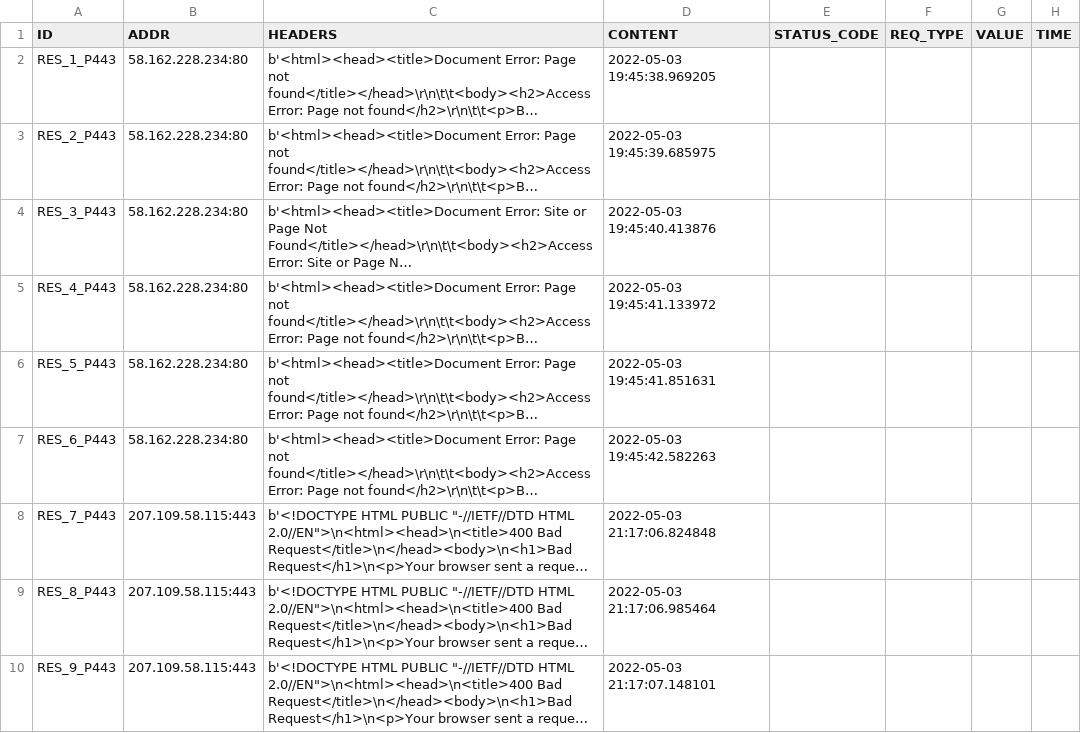
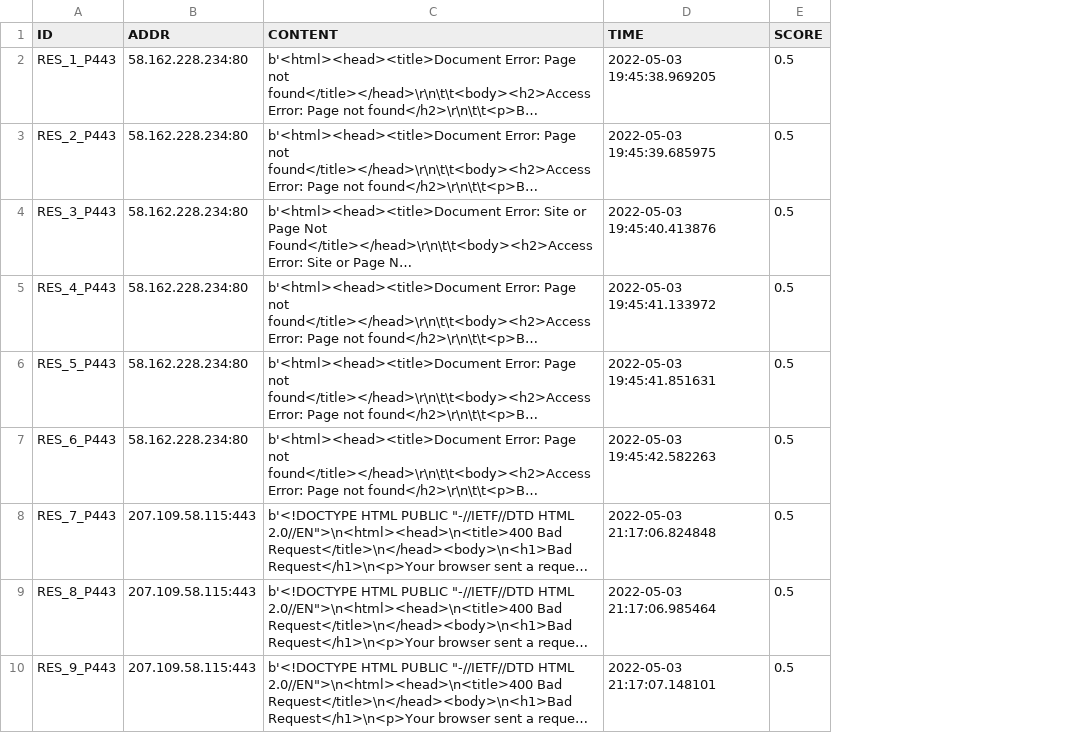
Before and after one commit to 9carlo6/CandyPot, a CSV file: port_443_response.csv, drawn as a sheet; only a part is shown; long unchanged cells end in …; removed rows and columns are numbered as before the commit, all else as after; the diff names each change by its address in the sheet, - before the commit and + after, or states it on an @@ line.

```diff
--- a/port_443_response.csv
+++ b/port_443_response.csv
-column E (STATUS_CODE), empty
-column F (REQ_TYPE), empty
-column G (VALUE), empty
-column H (TIME), empty
+column E (SCORE), rows 2-10: all 0.5
-C1: HEADERS
+C1: CONTENT
-D1: CONTENT
+D1: TIME
```
Also changed, not shown: IoTScannerTable.csv, port_8080_response.csv, 11 other files.
